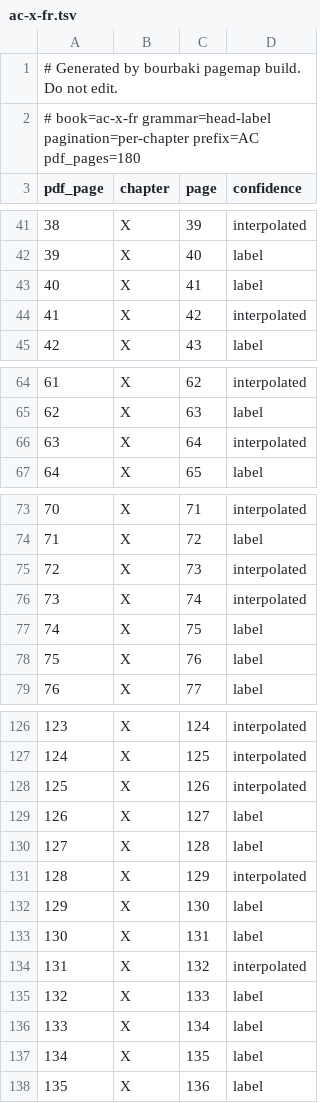
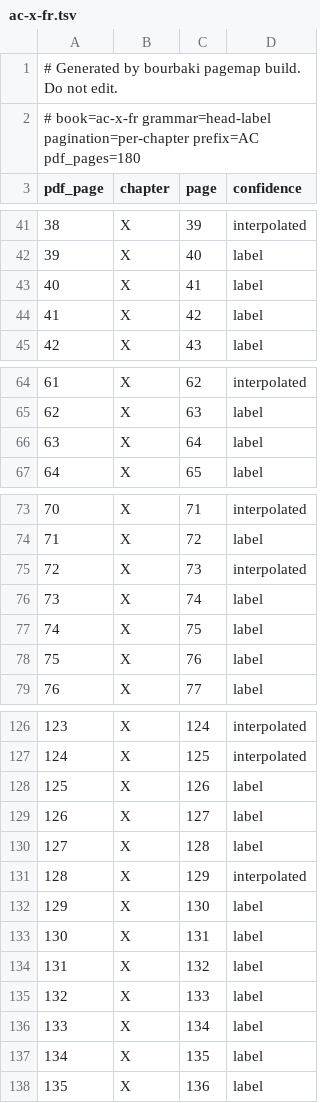
Before and after one commit to tamnd/bourbaki, a TSV file: manifests/page-map/ac-x-fr.tsv, drawn as a sheet; only a part is shown, gaps mark what is left out; the diff covers the shown part only.

Commit message:
manifests: put the Book prefix back on seven labels of Algebre commutative 10
The verso head of the fascicle reads AC X.42 and then the chapter title,
and the reader cut it in the wrong place on pdf 41, 63, 73, 125, 131, 139
and 171. It wrote the A into the running head, where it is still there as
the lone Greek capital lambda in front of PROFONDEUR, and left C X.42 as
the page label. C is not the prefix this volume prints, so the filter
that keeps only the volume's own Book prefix threw all seven away, and
the running heads they were preferred to carry the chapter title and no
number, so each of the seven pages was left with no anchor.

Every one of them still fitted to the right printed page, since 119 other
labels agree on the offset. The map now says so on the evidence rather
than by interpolation: 124 labels become 131, the body printed on the
page goes from 71.5% to 75.4%, and no printed page number changes.

```diff
--- a/manifests/page-map/ac-x-fr.tsv
+++ b/manifests/page-map/ac-x-fr.tsv
@@ -43,3 +43,3 @@ pdf_page	chapter	page	confidence
 40	X	41	label
-41	X	42	interpolated
+41	X	42	label
 42	X	43	label
@@ -65,3 +65,3 @@ pdf_page	chapter	page	confidence
 62	X	63	label
-63	X	64	interpolated
+63	X	64	label
 64	X	65	label
@@ -75,3 +75,3 @@ pdf_page	chapter	page	confidence
 72	X	73	interpolated
-73	X	74	interpolated
+73	X	74	label
 74	X	75	label
@@ -127,3 +127,3 @@ pdf_page	chapter	page	confidence
 124	X	125	interpolated
-125	X	126	interpolated
+125	X	126	label
 126	X	127	label
@@ -133,3 +133,3 @@ pdf_page	chapter	page	confidence
 130	X	131	label
-131	X	132	interpolated
+131	X	132	label
 132	X	133	label
```
Also changed, not shown: 2 edited cells elsewhere in this file, 2 other files.
